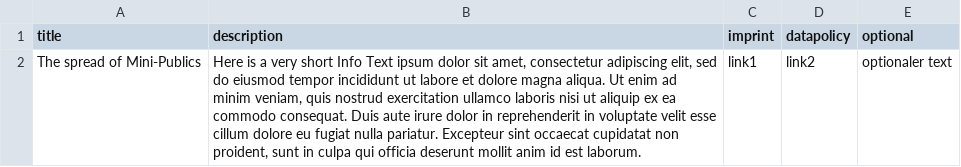
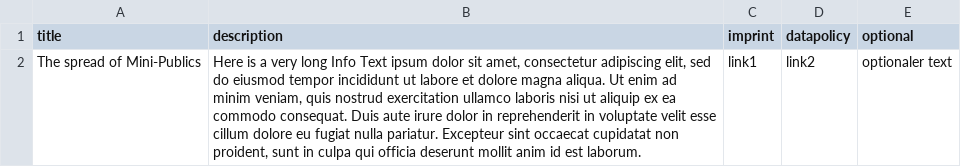
Before and after one commit to Labor-K/mini-publics, a CSV file: mini-publics-cms.csv, drawn as a sheet.

Commit message:
all semicolons

```diff
--- a/mini-publics-cms.csv
+++ b/mini-publics-cms.csv
@@ -1,2 +1,2 @@
 title;description;imprint;datapolicy;optional
-The spread of Mini-Publics; "Here is a very short Info Text ipsum dolor sit amet, consectetur adipiscing elit, sed do eiusmod tempor incididunt ut labore et dolore magna aliqua. Ut enim ad minim veniam, quis nostrud exercitation ullamco laboris nisi ut aliquip ex ea commodo consequat. Duis aute irure dolor in reprehenderit in voluptate velit esse cillum dolore eu fugiat nulla pariatur. Excepteur sint occaecat cupidatat non proident, sunt in culpa qui officia deserunt mollit anim id est laborum."; link1;link2; optionaler text
+The spread of Mini-Publics; "Here is a very long Info Text ipsum dolor sit amet, consectetur adipiscing elit, sed do eiusmod tempor incididunt ut labore et dolore magna aliqua. Ut enim ad minim veniam, quis nostrud exercitation ullamco laboris nisi ut aliquip ex ea commodo consequat. Duis aute irure dolor in reprehenderit in voluptate velit esse cillum dolore eu fugiat nulla pariatur. Excepteur sint occaecat cupidatat non proident, sunt in culpa qui officia deserunt mollit anim id est laborum."; link1;link2; optionaler text
```
